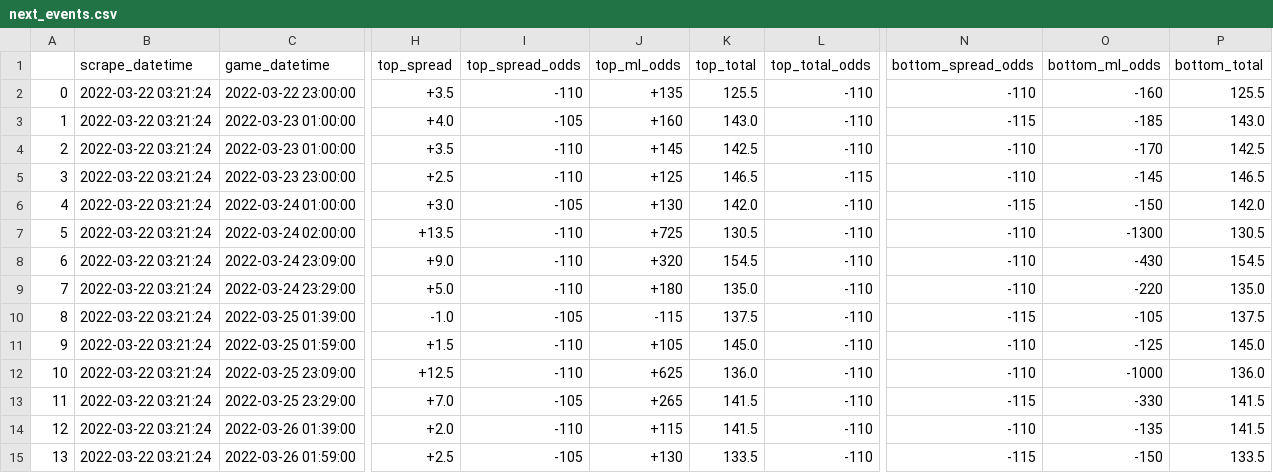
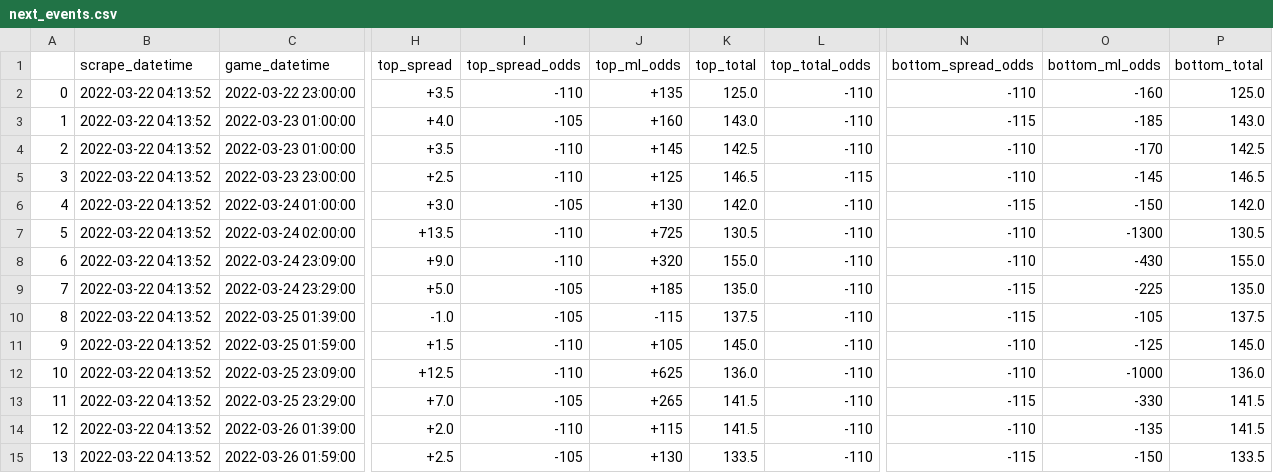
Before and after one commit to rileypeterson/movada, a CSV file: ncaab/data/bovada/next_events.csv, drawn as a sheet; only a part is shown, gaps mark what is left out; the diff names each change by its address in the sheet, - before the commit and + after, or states it on an @@ line.

```diff
--- a/ncaab/data/bovada/next_events.csv
+++ b/ncaab/data/bovada/next_events.csv
-B2:B15 (scrape_datetime): 2022-03-22 03:21:24
+B2:B15 (scrape_datetime): 2022-03-22 04:13:52
-K2 (top_total): 125.5
+K2 (top_total): 125.0
-P2 (bottom_total): 125.5
+P2 (bottom_total): 125.0
-K8 (top_total): 154.5
+K8 (top_total): 155.0
-P8 (bottom_total): 154.5
+P8 (bottom_total): 155.0
-I9 (top_spread_odds): -110
+I9 (top_spread_odds): -105
-J9 (top_ml_odds): +180
+J9 (top_ml_odds): +185
-N9 (bottom_spread_odds): -110
+N9 (bottom_spread_odds): -115
-O9 (bottom_ml_odds): -220
+O9 (bottom_ml_odds): -225
```
Also changed, not shown: ncaab/data/bovada/last_events.csv, 5 other files.
